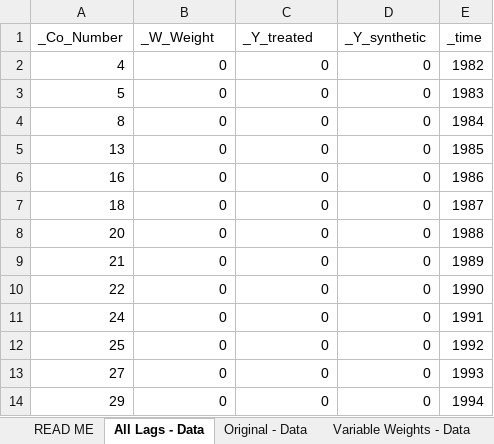
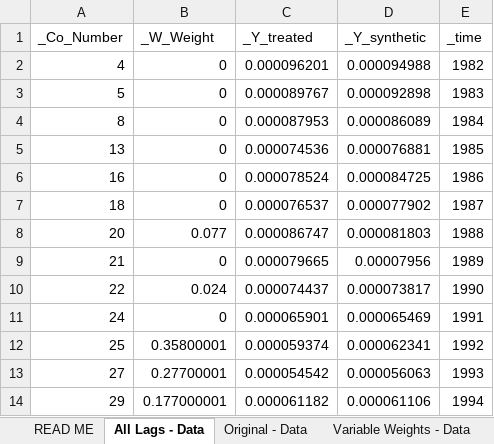
Before and after one commit to johniselin/Liquor-Taxation-and-Alcohol-Related-Driving-Fatalities, an Excel workbook: Analysis_drivers_narrow_2000.xlsx, sheet All Lags - Data, drawn as a sheet; only a part is shown; values as stored, in another font and other column widths than the file's, no borders; the diff covers the shown part only; the diff names each change by its address in the sheet, - before the commit and + after, or states it on an @@ line.

```diff
--- a/Analysis_drivers_narrow_2000.xlsx (sheet All Lags - Data)
+++ b/Analysis_drivers_narrow_2000.xlsx (sheet All Lags - Data)
-C2 (_Y_treated): 0
+C2 (_Y_treated): 0.000096201
-D2 (_Y_synthetic): 0
+D2 (_Y_synthetic): 0.000094988
-C3 (_Y_treated): 0
+C3 (_Y_treated): 0.000089767
-D3 (_Y_synthetic): 0
+D3 (_Y_synthetic): 0.000092898
-C4 (_Y_treated): 0
+C4 (_Y_treated): 0.000087953
-D4 (_Y_synthetic): 0
+D4 (_Y_synthetic): 0.000086089
-C5 (_Y_treated): 0
+C5 (_Y_treated): 0.000074536
-D5 (_Y_synthetic): 0
+D5 (_Y_synthetic): 0.000076881
-C6 (_Y_treated): 0
+C6 (_Y_treated): 0.000078524
-D6 (_Y_synthetic): 0
+D6 (_Y_synthetic): 0.000084725
-C7 (_Y_treated): 0
+C7 (_Y_treated): 0.000076537
-D7 (_Y_synthetic): 0
+D7 (_Y_synthetic): 0.000077902
-B8 (_W_Weight): 0
+B8 (_W_Weight): 0.077
-C8 (_Y_treated): 0
+C8 (_Y_treated): 0.000086747
-D8 (_Y_synthetic): 0
+D8 (_Y_synthetic): 0.000081803
-C9 (_Y_treated): 0
+C9 (_Y_treated): 0.000079665
-D9 (_Y_synthetic): 0
+D9 (_Y_synthetic): 0.00007956
-B10 (_W_Weight): 0
+B10 (_W_Weight): 0.024
-C10 (_Y_treated): 0
+C10 (_Y_treated): 0.000074437
-D10 (_Y_synthetic): 0
+D10 (_Y_synthetic): 0.000073817
-C11 (_Y_treated): 0
+C11 (_Y_treated): 0.000065901
-D11 (_Y_synthetic): 0
+D11 (_Y_synthetic): 0.000065469
-B12 (_W_Weight): 0
+B12 (_W_Weight): 0.35800001
-C12 (_Y_treated): 0
+C12 (_Y_treated): 0.000059374
-D12 (_Y_synthetic): 0
+D12 (_Y_synthetic): 0.000062341
-B13 (_W_Weight): 0
+B13 (_W_Weight): 0.27700001
-C13 (_Y_treated): 0
+C13 (_Y_treated): 0.000054542
-D13 (_Y_synthetic): 0
+D13 (_Y_synthetic): 0.000056063
-B14 (_W_Weight): 0
+B14 (_W_Weight): 0.177000001
-C14 (_Y_treated): 0
+C14 (_Y_treated): 0.000061182
-D14 (_Y_synthetic): 0
+D14 (_Y_synthetic): 0.000061106
```
Also changed, not shown: 14 added rows, 14 removed rows and 15 edited cells elsewhere in this sheet, sheet Placebo Lags - Data, sheet Placebo - Data, sheet Placebo Figure, sheet Placebo Lags Figure, sheet Lag Test, sheet Pre-Treatment Test, 8 more sheets, charts or pictures, Analysis_drivers_controls_2000.xlsx, Analysis_drivers_controls_2010.xlsx, 15 other files.
